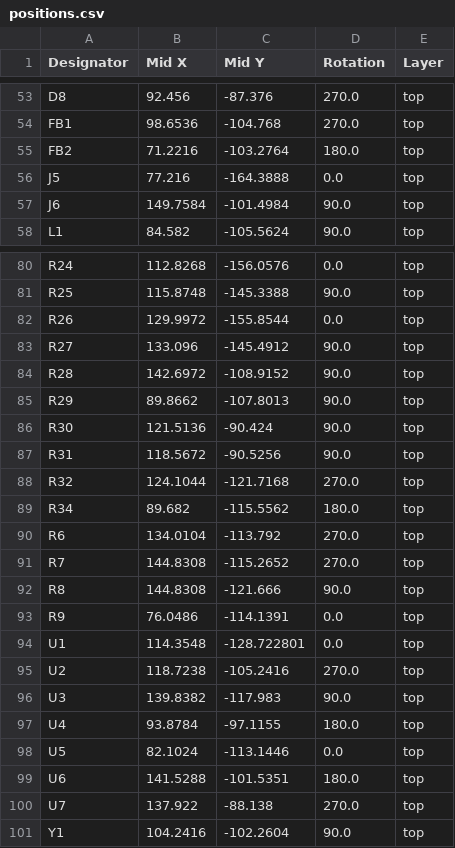
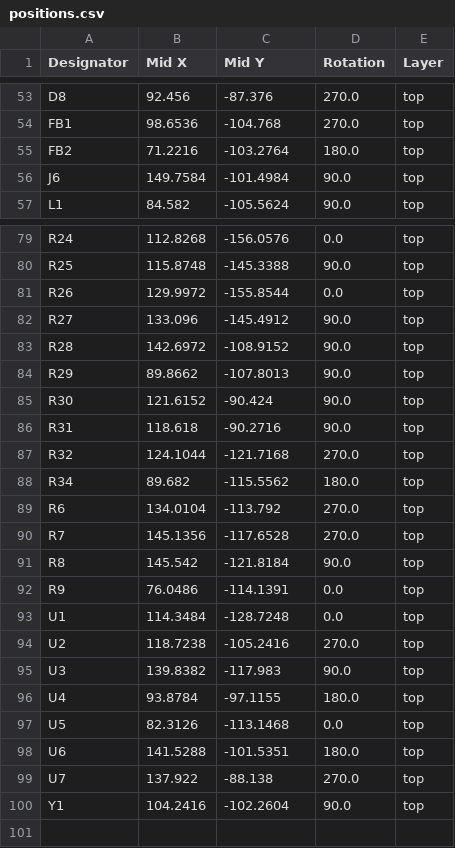
Before and after one commit to summit00/motor_control_pcb_design, a CSV file: production/positions.csv, drawn as a sheet; only a part is shown, gaps mark what is left out.

```diff
--- a/production/positions.csv
+++ b/production/positions.csv
@@ -55,3 +55,2 @@ FB1,98.6536,-104.768,270.0,top
 FB2,71.2216,-103.2764,180.0,top
-J5,77.216,-164.3888,0.0,top
 J6,149.7584,-101.4984,90.0,top
@@ -85,4 +84,4 @@ R28,142.6972,-108.9152,90.0,top
 R29,89.8662,-107.8013,90.0,top
-R30,121.5136,-90.424,90.0,top
-R31,118.5672,-90.5256,90.0,top
+R30,121.6152,-90.424,90.0,top
+R31,118.618,-90.2716,90.0,top
 R32,124.1044,-121.7168,270.0,top
@@ -90,6 +89,6 @@ R34,89.682,-115.5562,180.0,top
 R6,134.0104,-113.792,270.0,top
-R7,144.8308,-115.2652,270.0,top
-R8,144.8308,-121.666,90.0,top
+R7,145.1356,-117.6528,270.0,top
+R8,145.542,-121.8184,90.0,top
 R9,76.0486,-114.1391,0.0,top
-U1,114.3548,-128.722801,0.0,top
+U1,114.3484,-128.7248,0.0,top
 U2,118.7238,-105.2416,270.0,top
@@ -97,3 +96,3 @@ U3,139.8382,-117.983,90.0,top
 U4,93.8784,-97.1155,180.0,top
-U5,82.1024,-113.1446,0.0,top
+U5,82.3126,-113.1468,0.0,top
 U6,141.5288,-101.5351,180.0,top
```
Also changed, not shown: production/bom.csv, 14 other files.
